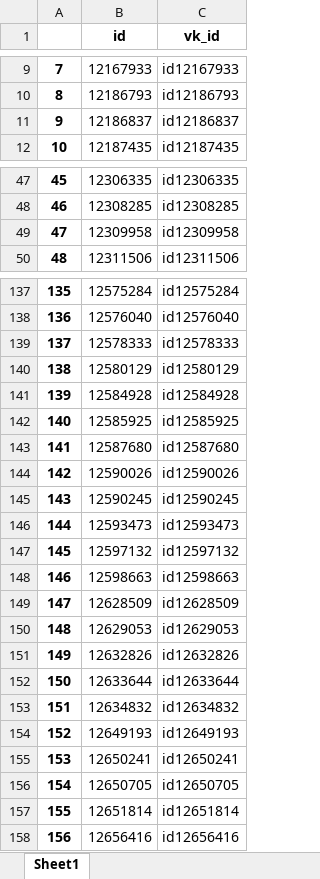
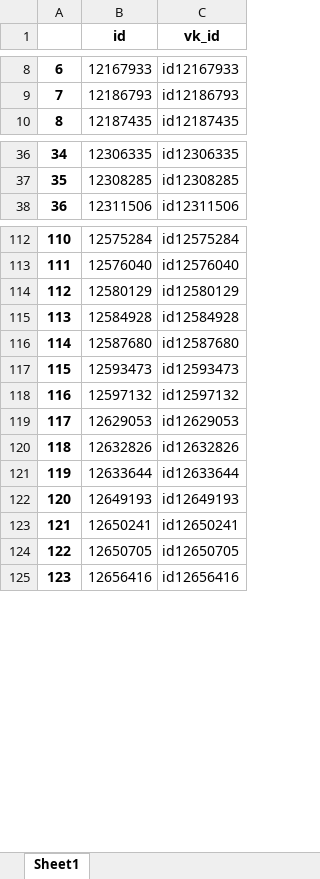
Before and after one commit to JJBT/HR_proj, an Excel workbook: mckinsey_test.xlsx, sheet Sheet1, drawn as a sheet; only a part is shown, gaps mark what is left out; values as stored, in another font and other column widths than the file's, no borders; the diff covers the shown part only; the diff names each change by its address in the sheet, - before the commit and + after, or states it on an @@ line.

```diff
--- a/mckinsey_test.xlsx (sheet Sheet1)
+++ b/mckinsey_test.xlsx (sheet Sheet1)
@@ column A renumbered from row 2 down @@
-row 11: 9 | 12186837 | id12186837
-row 49: 47 | 12309958 | id12309958
-row 139: 137 | 12578333 | id12578333
-row 142: 140 | 12585925 | id12585925
-row 144: 142 | 12590026 | id12590026
-row 145: 143 | 12590245 | id12590245
-row 148: 146 | 12598663 | id12598663
-row 149: 147 | 12628509 | id12628509
-row 153: 151 | 12634832 | id12634832
-row 157: 155 | 12651814 | id12651814
```
Also changed, not shown: 61 removed rows elsewhere in this sheet.
